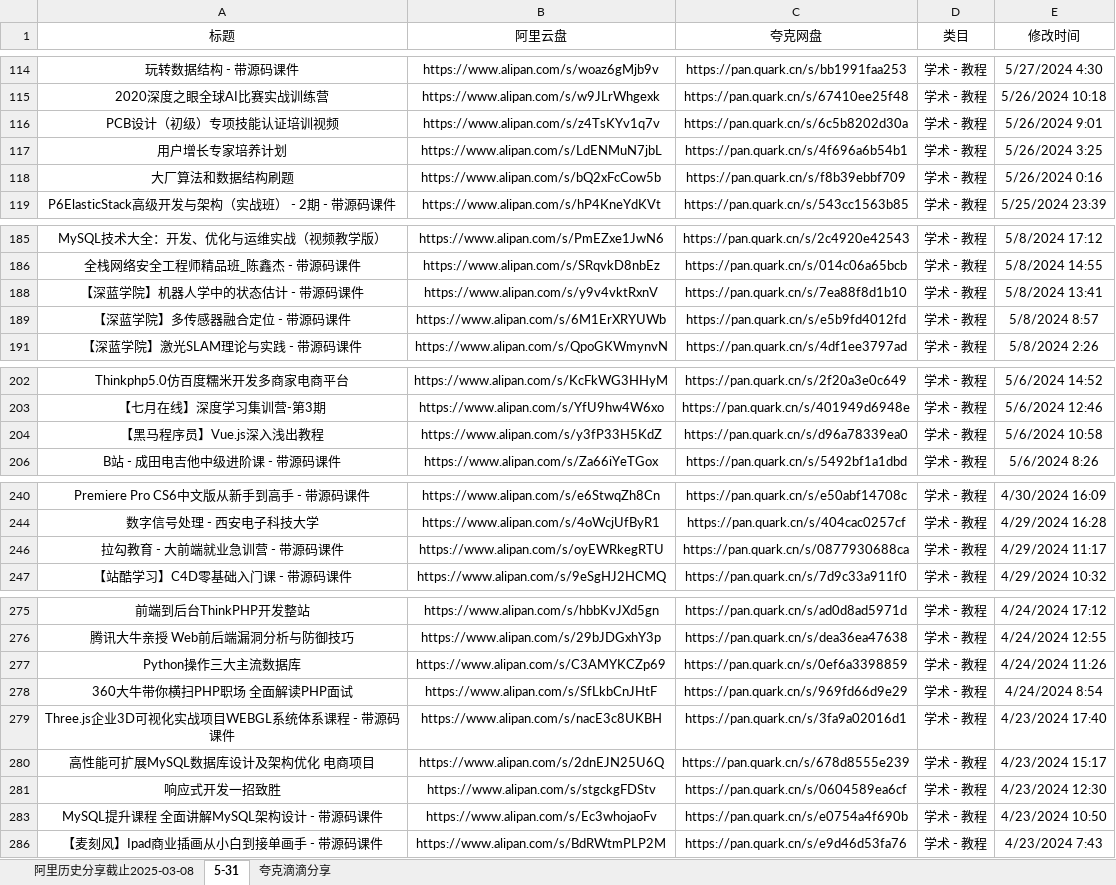
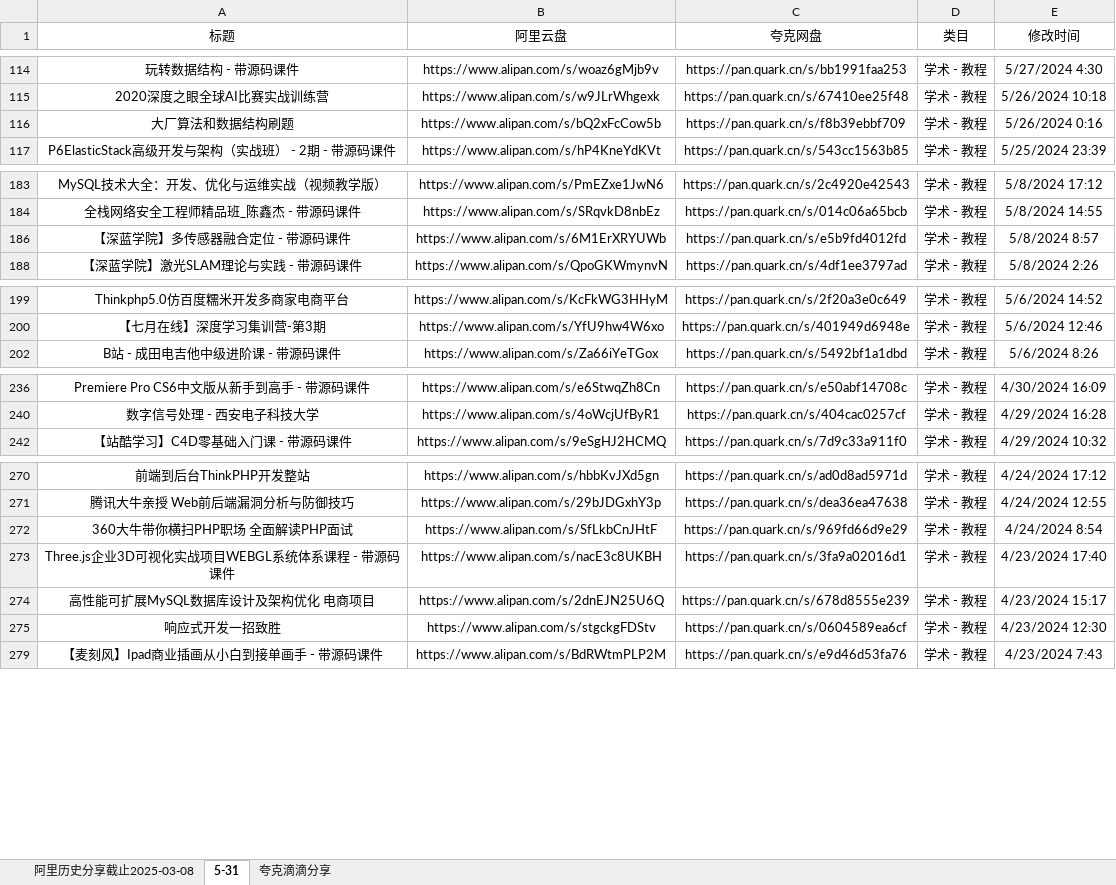
Before and after one commit to mitjavaz/memo, an Excel workbook: .ready/夸克滴滴分享.xlsx, sheet 5-31, drawn as a sheet; only a part is shown, gaps mark what is left out; values as stored, in another font and other column widths than the file's, no borders; the diff covers the shown part only; the diff names each change by its address in the sheet, - before the commit and + after, or states it on an @@ line.

```diff
--- a/.ready/夸克滴滴分享.xlsx (sheet 5-31)
+++ b/.ready/夸克滴滴分享.xlsx (sheet 5-31)
-row 116: PCB设计（初级）专项技能认证培训视频 | https://www.alipan.com/s/z4TsKYv1q7v | https://pan.quark.cn/s/6c5b8202d30a | 学术 - 教程 | 5/26/2024 9:01
-row 117: 用户增长专家培养计划 | https://www.alipan.com/s/LdENMuN7jbL | https://pan.quark.cn/s/4f696a6b54b1 | 学术 - 教程 | 5/26/2024 3:25
-row 188: 【深蓝学院】机器人学中的状态估计 - 带源码课件 | https://www.alipan.com/s/y9v4vktRxnV | https://pan.quark.cn/s/7ea88f8d1b10 | 学术 - 教程 | 5/8/2024 13:41
-row 204: 【黑马程序员】Vue.js深入浅出教程 | https://www.alipan.com/s/y3fP33H5KdZ | https://pan.quark.cn/s/d96a78339ea0 | 学术 - 教程 | 5/6/2024 10:58
-row 246: 拉勾教育 - 大前端就业急训营 - 带源码课件 | https://www.alipan.com/s/oyEWRkegRTU | https://pan.quark.cn/s/0877930688ca | 学术 - 教程 | 4/29/2024 11:17
-row 277: Python操作三大主流数据库 | https://www.alipan.com/s/C3AMYKCZp69 | https://pan.quark.cn/s/0ef6a3398859 | 学术 - 教程 | 4/24/2024 11:26
-row 283: MySQL提升课程 全面讲解MySQL架构设计 - 带源码课件 | https://www.alipan.com/s/Ec3whojaoFv | https://pan.quark.cn/s/e0754a4f690b | 学术 - 教程 | 4/23/2024 10:50
```
Also changed, not shown: 4 removed rows elsewhere in this sheet, sheet 夸克滴滴分享, sheet 阿里历史分享截止2025-03-08, 1 other file.
